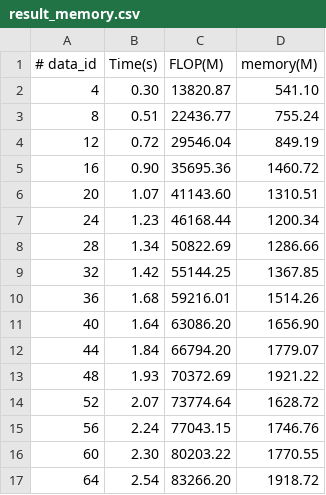
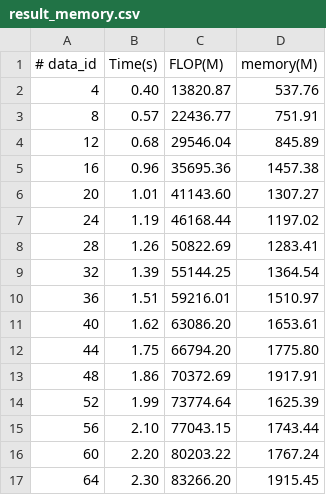
Before and after one commit to dtczhl/Slimmer, a CSV file: Result/alienware/scannet_m32_rep2_residualTrue-000000670/Random/result_memory.csv, drawn as a sheet; only a part is shown; the diff covers the shown part only.

```diff
--- a/Result/alienware/scannet_m32_rep2_residualTrue-000000670/Random/result_memory.csv
+++ b/Result/alienware/scannet_m32_rep2_residualTrue-000000670/Random/result_memory.csv
@@ -1,17 +1,17 @@
 # data_id,Time(s),FLOP(M),memory(M)
-4,0.30,13820.87,541.10
-8,0.51,22436.77,755.24
-12,0.72,29546.04,849.19
-16,0.90,35695.36,1460.72
-20,1.07,41143.60,1310.51
-24,1.23,46168.44,1200.34
-28,1.34,50822.69,1286.66
-32,1.42,55144.25,1367.85
-36,1.68,59216.01,1514.26
-40,1.64,63086.20,1656.90
-44,1.84,66794.20,1779.07
-48,1.93,70372.69,1921.22
-52,2.07,73774.64,1628.72
-56,2.24,77043.15,1746.76
-60,2.30,80203.22,1770.55
-64,2.54,83266.20,1918.72
+4,0.40,13820.87,537.76
+8,0.57,22436.77,751.91
+12,0.68,29546.04,845.89
+16,0.96,35695.36,1457.38
+20,1.01,41143.60,1307.27
+24,1.19,46168.44,1197.02
+28,1.26,50822.69,1283.41
+32,1.39,55144.25,1364.54
+36,1.51,59216.01,1510.97
+40,1.62,63086.20,1653.61
+44,1.75,66794.20,1775.80
+48,1.86,70372.69,1917.91
+52,1.99,73774.64,1625.39
+56,2.10,77043.15,1743.44
+60,2.20,80203.22,1767.24
+64,2.30,83266.20,1915.45
```
Also changed, not shown: 18 edited cells elsewhere in this file, 26 other files.
